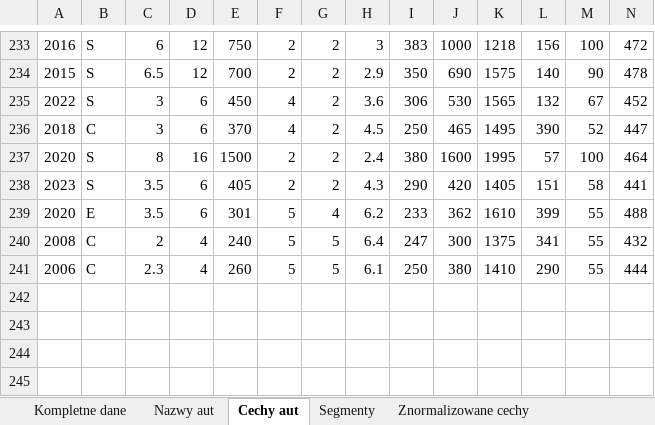
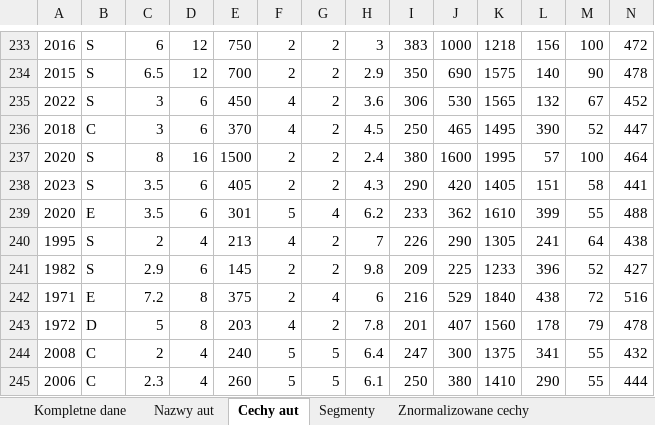
Before and after one commit to HubertMarczuk/PracaInz, an Excel workbook: Samochody.xlsx, sheet Cechy aut, drawn as a sheet; only a part is shown, gaps mark what is left out; values as stored, in another font and other column widths than the file's, no borders; rows hold the shown columns only; the diff names each change by its address in the sheet, - before the commit and + after, or states it on an @@ line.

```diff
--- a/Samochody.xlsx (sheet Cechy aut)
+++ b/Samochody.xlsx (sheet Cechy aut)
+row 240: 1995 | S | 2 | 4 | 213 | 4 | 2 | 7 | 226 | 290 | 1305 | 241 | 64 | 438
+row 241: 1982 | S | 2.9 | 6 | 145 | 2 | 2 | 9.8 | 209 | 225 | 1233 | 396 | 52 | 427
+row 242: 1971 | E | 7.2 | 8 | 375 | 2 | 4 | 6 | 216 | 529 | 1840 | 438 | 72 | 516
+row 243: 1972 | D | 5 | 8 | 203 | 4 | 2 | 7.8 | 201 | 407 | 1560 | 178 | 79 | 478
```
Also changed, not shown: sheet Kompletne dane, sheet Znormalizowane cechy, sheet Nazwy aut, sheet Segmenty.
